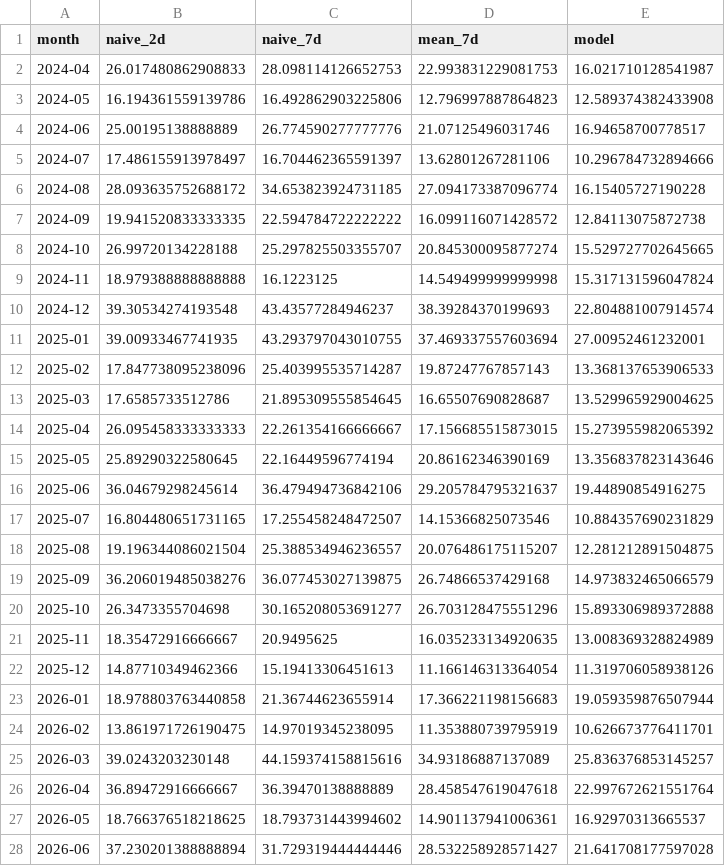
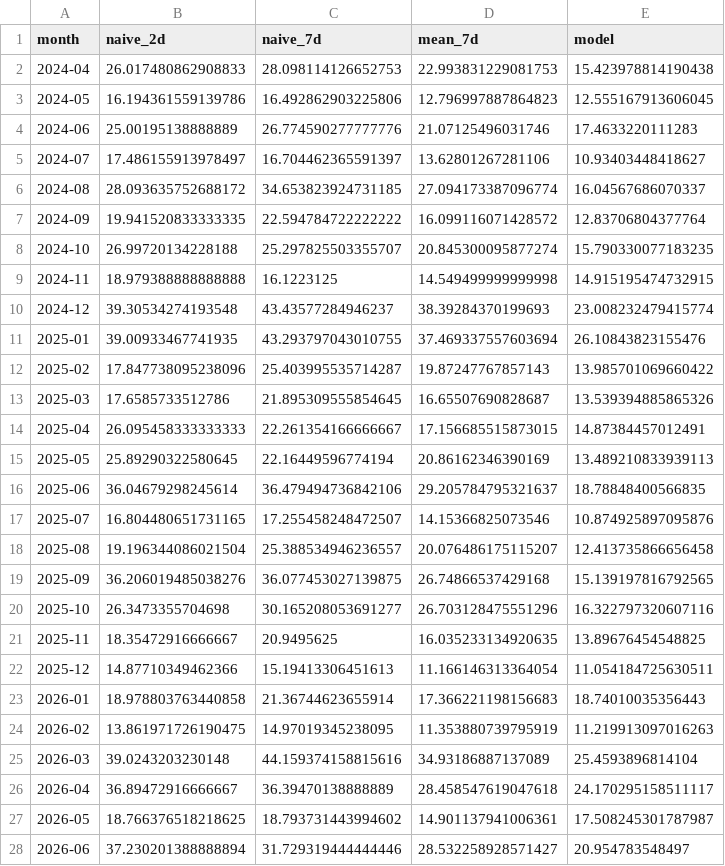
Before and after one commit to sofiaroveda/gb-power-forecast, a CSV file: results/monthly_mae.csv, drawn as a sheet; only a part is shown; the diff covers the shown part only.

```diff
--- a/results/monthly_mae.csv
+++ b/results/monthly_mae.csv
@@ -1,28 +1,28 @@
 month,naive_2d,naive_7d,mean_7d,model
-2024-04,26.017480862908833,28.098114126652753,22.993831229081753,16.021710128541987
-2024-05,16.194361559139786,16.492862903225806,12.796997887864823,12.589374382433908
-2024-06,25.00195138888889,26.774590277777776,21.07125496031746,16.94658700778517
-2024-07,17.486155913978497,16.704462365591397,13.62801267281106,10.296784732894666
-2024-08,28.093635752688172,34.653823924731185,27.094173387096774,16.15405727190228
-2024-09,19.941520833333335,22.594784722222222,16.099116071428572,12.84113075872738
-2024-10,26.99720134228188,25.297825503355707,20.845300095877274,15.529727702645665
-2024-11,18.979388888888888,16.1223125,14.549499999999998,15.317131596047824
-2024-12,39.30534274193548,43.43577284946237,38.39284370199693,22.804881007914574
-2025-01,39.00933467741935,43.293797043010755,37.469337557603694,27.00952461232001
-2025-02,17.847738095238096,25.403995535714287,19.87247767857143,13.368137653906533
-2025-03,17.6585733512786,21.895309555854645,16.65507690828687,13.529965929004625
-2025-04,26.095458333333333,22.261354166666667,17.156685515873015,15.273955982065392
-2025-05,25.89290322580645,22.16449596774194,20.86162346390169,13.356837823143646
-2025-06,36.04679298245614,36.479494736842106,29.205784795321637,19.44890854916275
-2025-07,16.804480651731165,17.255458248472507,14.15366825073546,10.884357690231829
-2025-08,19.196344086021504,25.388534946236557,20.076486175115207,12.281212891504875
-2025-09,36.206019485038276,36.077453027139875,26.74866537429168,14.973832465066579
-2025-10,26.3473355704698,30.165208053691277,26.703128475551296,15.893306989372888
-2025-11,18.35472916666667,20.9495625,16.035233134920635,13.008369328824989
-2025-12,14.87710349462366,15.19413306451613,11.166146313364054,11.319706058938126
-2026-01,18.978803763440858,21.36744623655914,17.366221198156683,19.059359876507944
-2026-02,13.861971726190475,14.97019345238095,11.353880739795919,10.626673776411701
-2026-03,39.0243203230148,44.159374158815616,34.93186887137089,25.836376853145257
-2026-04,36.89472916666667,36.39470138888889,28.458547619047618,22.997672621551764
-2026-05,18.766376518218625,18.793731443994602,14.901137941006361,16.92970313665537
-2026-06,37.230201388888894,31.729319444444446,28.532258928571427,21.641708177597028
+2024-04,26.017480862908833,28.098114126652753,22.993831229081753,15.423978814190438
+2024-05,16.194361559139786,16.492862903225806,12.796997887864823,12.555167913606045
+2024-06,25.00195138888889,26.774590277777776,21.07125496031746,17.4633220111283
+2024-07,17.486155913978497,16.704462365591397,13.62801267281106,10.93403448418627
+2024-08,28.093635752688172,34.653823924731185,27.094173387096774,16.04567686070337
+2024-09,19.941520833333335,22.594784722222222,16.099116071428572,12.83706804377764
+2024-10,26.99720134228188,25.297825503355707,20.845300095877274,15.790330077183235
+2024-11,18.979388888888888,16.1223125,14.549499999999998,14.915195474732915
+2024-12,39.30534274193548,43.43577284946237,38.39284370199693,23.008232479415774
+2025-01,39.00933467741935,43.293797043010755,37.469337557603694,26.10843823155476
+2025-02,17.847738095238096,25.403995535714287,19.87247767857143,13.985701069660422
+2025-03,17.6585733512786,21.895309555854645,16.65507690828687,13.539394885865326
+2025-04,26.095458333333333,22.261354166666667,17.156685515873015,14.87384457012491
+2025-05,25.89290322580645,22.16449596774194,20.86162346390169,13.489210833939113
+2025-06,36.04679298245614,36.479494736842106,29.205784795321637,18.78848400566835
+2025-07,16.804480651731165,17.255458248472507,14.15366825073546,10.874925897095876
+2025-08,19.196344086021504,25.388534946236557,20.076486175115207,12.413735866656458
+2025-09,36.206019485038276,36.077453027139875,26.74866537429168,15.139197816792565
+2025-10,26.3473355704698,30.165208053691277,26.703128475551296,16.322797320607116
+2025-11,18.35472916666667,20.9495625,16.035233134920635,13.89676454548825
+2025-12,14.87710349462366,15.19413306451613,11.166146313364054,11.054184725630511
+2026-01,18.978803763440858,21.36744623655914,17.366221198156683,18.74010035356443
+2026-02,13.861971726190475,14.97019345238095,11.353880739795919,11.219913097016263
+2026-03,39.0243203230148,44.159374158815616,34.93186887137089,25.4593896814104
+2026-04,36.89472916666667,36.39470138888889,28.458547619047618,24.170295158511117
+2026-05,18.766376518218625,18.793731443994602,14.901137941006361,17.508245301787987
+2026-06,37.230201388888894,31.729319444444446,28.532258928571427,20.954783548497
```
Also changed, not shown: 7 edited cells elsewhere in this file, results/scores.csv, 6 other files.
